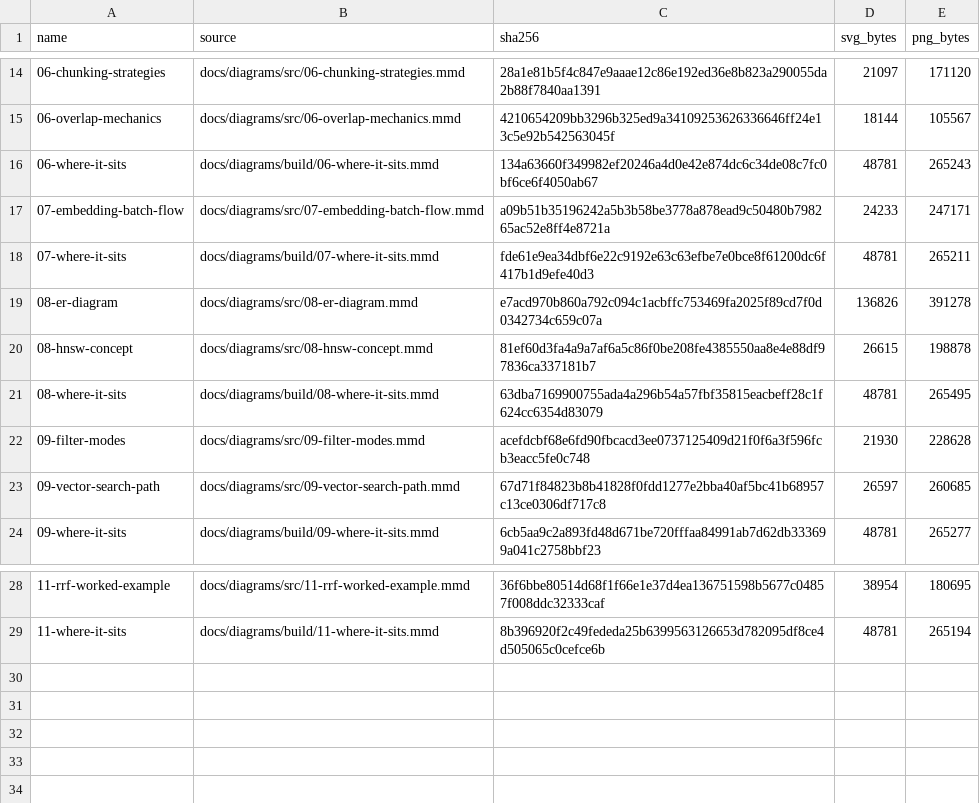
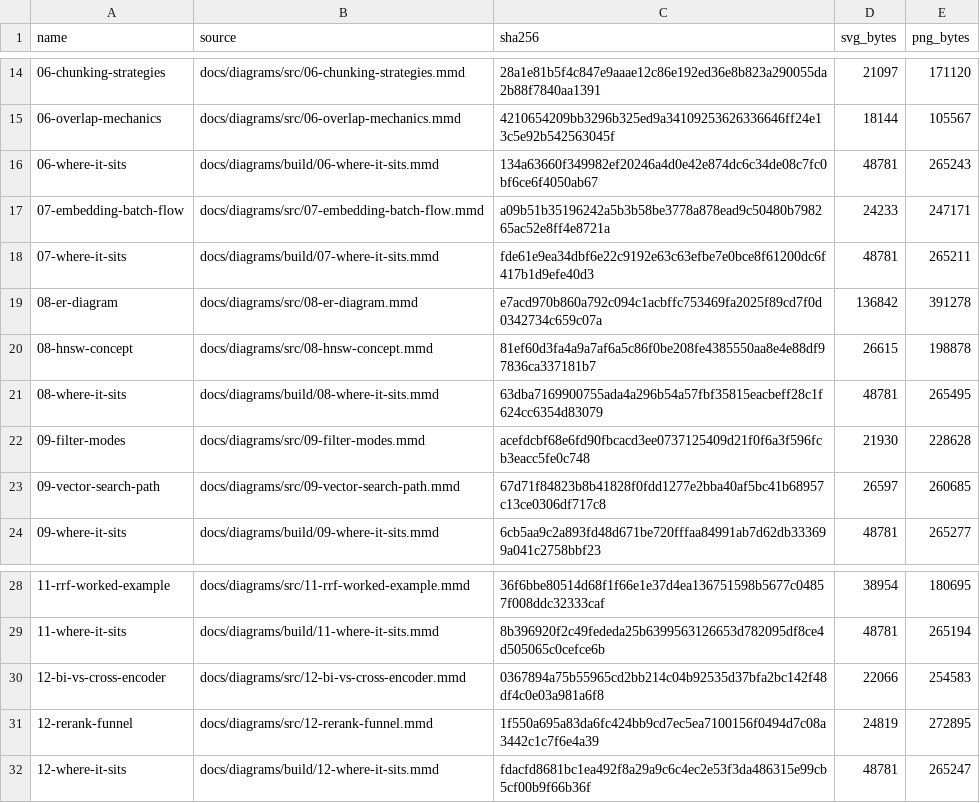
Before and after one commit to Deoxy7/rag-assistant, a TSV file: docs/diagrams/out/manifest.tsv, drawn as a sheet; only a part is shown, gaps mark what is left out.

```diff
--- a/docs/diagrams/out/manifest.tsv
+++ b/docs/diagrams/out/manifest.tsv
@@ -18,3 +18,3 @@ name	source	sha256	svg_bytes	png_bytes
 07-where-it-sits	docs/diagrams/build/07-where-it-sits.mmd	fde61e9ea34dbf6e22c9192e63c63efbe7e0bce8f61200dc6f417b1d9efe40d3	48781	265211
-08-er-diagram	docs/diagrams/src/08-er-diagram.mmd	e7acd970b860a792c094c1acbffc753469fa2025f89cd7f0d0342734c659c07a	136826	391278
+08-er-diagram	docs/diagrams/src/08-er-diagram.mmd	e7acd970b860a792c094c1acbffc753469fa2025f89cd7f0d0342734c659c07a	136842	391278
 08-hnsw-concept	docs/diagrams/src/08-hnsw-concept.mmd	81ef60d3fa4a9a7af6a5c86f0be208fe4385550aa8e4e88df97836ca337181b7	26615	198878
@@ -29 +29,4 @@ name	source	sha256	svg_bytes	png_bytes
 11-where-it-sits	docs/diagrams/build/11-where-it-sits.mmd	8b396920f2c49fededa25b6399563126653d782095df8ce4d505065c0cefce6b	48781	265194
+12-bi-vs-cross-encoder	docs/diagrams/src/12-bi-vs-cross-encoder.mmd	0367894a75b55965cd2bb214c04b92535d37bfa2bc142f48df4c0e03a981a6f8	22066	254583
+12-rerank-funnel	docs/diagrams/src/12-rerank-funnel.mmd	1f550a695a83da6fc424bb9cd7ec5ea7100156f0494d7c08a3442c1c7f6e4a39	24819	272895
+12-where-it-sits	docs/diagrams/build/12-where-it-sits.mmd	fdacfd8681bc1ea492f8a29a9c6c4ec2e53f3da486315e99cb5cf00b9f66b36f	48781	265247
```
Also changed, not shown: docs/diagrams/where-it-sits.tsv, 25 other files.
